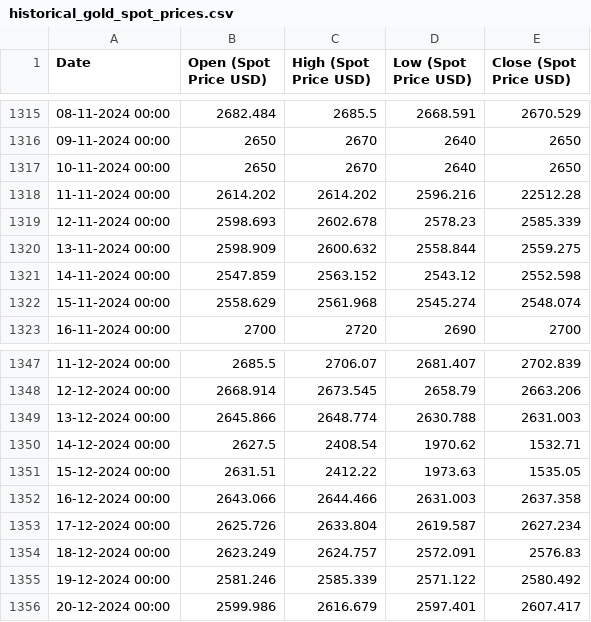
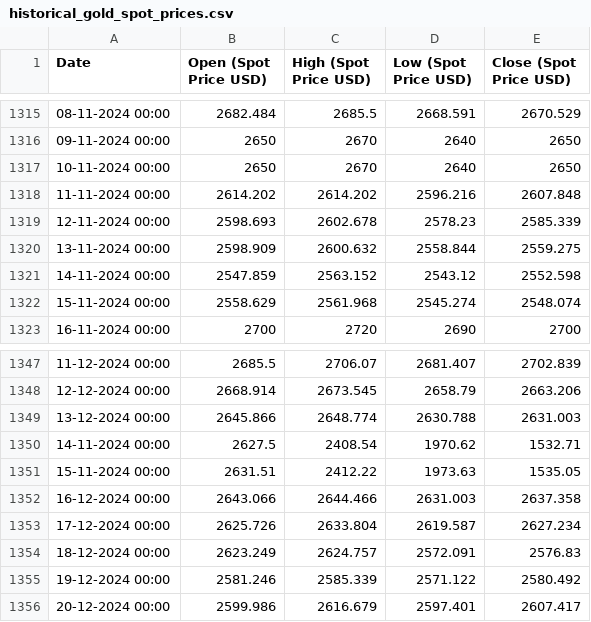
Before and after one commit to Parthrk75/goldbackend, a CSV file: src/main/resources/historical_gold_spot_prices.csv, drawn as a sheet; only a part is shown, gaps mark what is left out; the diff covers the shown part only.

```diff
--- a/src/main/resources/historical_gold_spot_prices.csv
+++ b/src/main/resources/historical_gold_spot_prices.csv
@@ -1317,3 +1317,3 @@ Date,Open (Spot Price USD),High (Spot Price USD),Low (Spot Price USD),Close (Spo
 10-11-2024 00:00,2650,2670,2640,2650
-11-11-2024 00:00,2614.202,2614.202,2596.216,22512.28
+11-11-2024 00:00,2614.202,2614.202,2596.216,2607.848
 12-11-2024 00:00,2598.693,2602.678,2578.23,2585.339
@@ -1349,4 +1349,4 @@ Date,Open (Spot Price USD),High (Spot Price USD),Low (Spot Price USD),Close (Spo
 13-12-2024 00:00,2645.866,2648.774,2630.788,2631.003
-14-12-2024 00:00,2627.5,2408.54,1970.62,1532.71
-15-12-2024 00:00,2631.51,2412.22,1973.63,1535.05
+14-11-2024 00:00,2627.5,2408.54,1970.62,1532.71
+15-11-2024 00:00,2631.51,2412.22,1973.63,1535.05
 16-12-2024 00:00,2643.066,2644.466,2631.003,2637.358
```
Also changed, not shown: 3 added rows and 29 edited cells elsewhere in this file, target/classes/historical_gold_spot_prices.csv, 12 other files.
